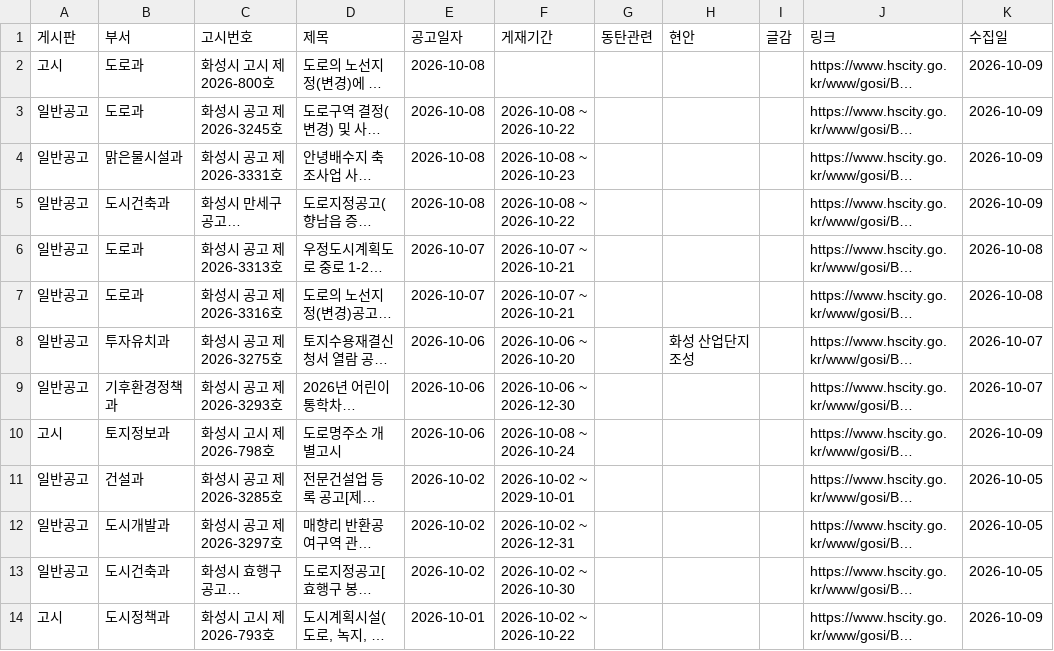
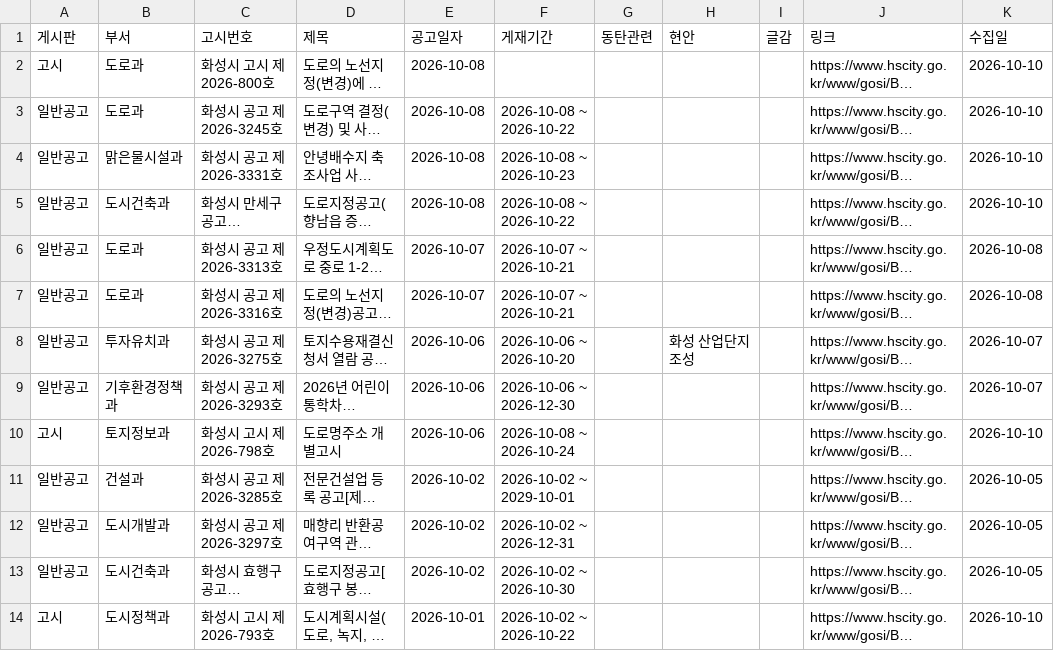
Before and after one commit to jay70park-cyber/jisik-blog-auto, a CSV file: data/hscity_notices.csv, drawn as a sheet; only a part is shown; long unchanged cells end in …; the diff covers the shown part only; the diff names each change by its address in the sheet, - before the commit and + after, or states it on an @@ line.

```diff
--- a/data/hscity_notices.csv
+++ b/data/hscity_notices.csv
-K2:K5 (수집일): 2026-10-09
+K2:K5 (수집일): 2026-10-10
-K10 (수집일): 2026-10-09
+K10 (수집일): 2026-10-10
-K14 (수집일): 2026-10-09
+K14 (수집일): 2026-10-10
```
Also changed, not shown: 5 edited cells elsewhere in this file, 1 other file.
